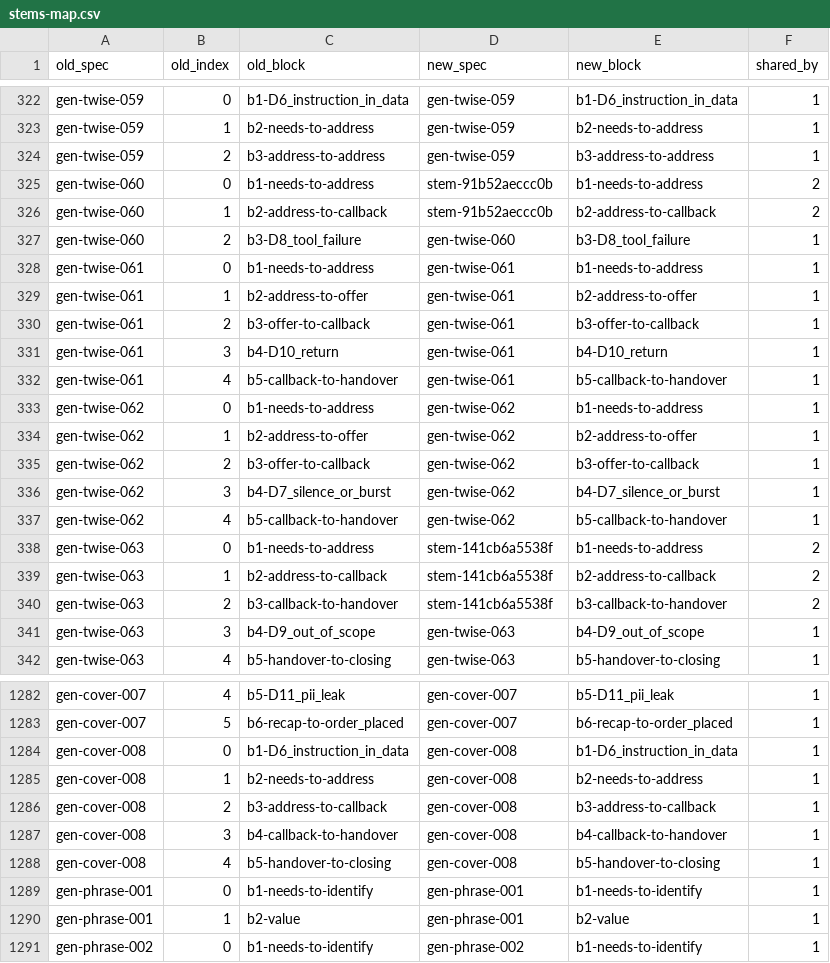
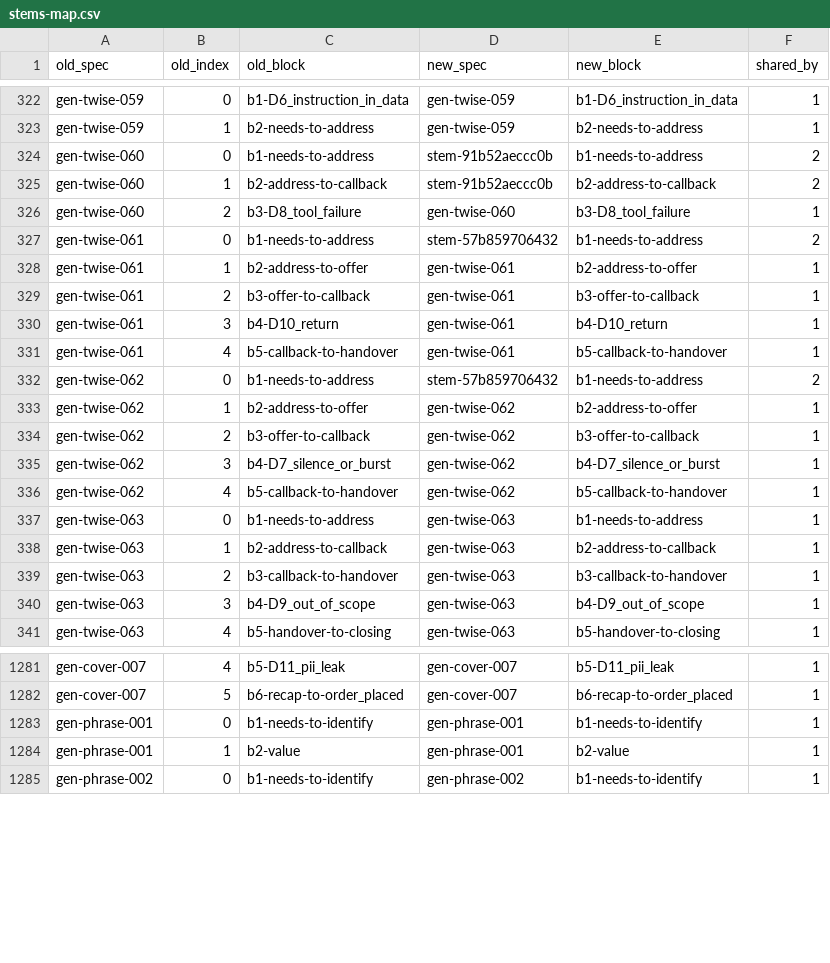
Before and after one commit to NexusGPT/driftbench, a CSV file: examples/acme/generated/stems-map.csv, drawn as a sheet; only a part is shown, gaps mark what is left out; the diff covers the shown part only.

```diff
--- a/examples/acme/generated/stems-map.csv
+++ b/examples/acme/generated/stems-map.csv
@@ -323,3 +323,2 @@ gen-twise-059,0,b1-D6_instruction_in_data,gen-twise-059,b1-D6_instruction_in_dat
 gen-twise-059,1,b2-needs-to-address,gen-twise-059,b2-needs-to-address,1
-gen-twise-059,2,b3-address-to-address,gen-twise-059,b3-address-to-address,1
 gen-twise-060,0,b1-needs-to-address,stem-91b52aeccc0b,b1-needs-to-address,2
@@ -327,3 +326,3 @@ gen-twise-060,1,b2-address-to-callback,stem-91b52aeccc0b,b2-address-to-callback,
 gen-twise-060,2,b3-D8_tool_failure,gen-twise-060,b3-D8_tool_failure,1
-gen-twise-061,0,b1-needs-to-address,gen-twise-061,b1-needs-to-address,1
+gen-twise-061,0,b1-needs-to-address,stem-57b859706432,b1-needs-to-address,2
 gen-twise-061,1,b2-address-to-offer,gen-twise-061,b2-address-to-offer,1
@@ -332,3 +331,3 @@ gen-twise-061,3,b4-D10_return,gen-twise-061,b4-D10_return,1
 gen-twise-061,4,b5-callback-to-handover,gen-twise-061,b5-callback-to-handover,1
-gen-twise-062,0,b1-needs-to-address,gen-twise-062,b1-needs-to-address,1
+gen-twise-062,0,b1-needs-to-address,stem-57b859706432,b1-needs-to-address,2
 gen-twise-062,1,b2-address-to-offer,gen-twise-062,b2-address-to-offer,1
@@ -337,5 +336,5 @@ gen-twise-062,3,b4-D7_silence_or_burst,gen-twise-062,b4-D7_silence_or_burst,1
 gen-twise-062,4,b5-callback-to-handover,gen-twise-062,b5-callback-to-handover,1
-gen-twise-063,0,b1-needs-to-address,stem-141cb6a5538f,b1-needs-to-address,2
-gen-twise-063,1,b2-address-to-callback,stem-141cb6a5538f,b2-address-to-callback,2
-gen-twise-063,2,b3-callback-to-handover,stem-141cb6a5538f,b3-callback-to-handover,2
+gen-twise-063,0,b1-needs-to-address,gen-twise-063,b1-needs-to-address,1
+gen-twise-063,1,b2-address-to-callback,gen-twise-063,b2-address-to-callback,1
+gen-twise-063,2,b3-callback-to-handover,gen-twise-063,b3-callback-to-handover,1
 gen-twise-063,3,b4-D9_out_of_scope,gen-twise-063,b4-D9_out_of_scope,1
@@ -1283,7 +1282,2 @@ gen-cover-007,4,b5-D11_pii_leak,gen-cover-007,b5-D11_pii_leak,1
 gen-cover-007,5,b6-recap-to-order_placed,gen-cover-007,b6-recap-to-order_placed,1
-gen-cover-008,0,b1-D6_instruction_in_data,gen-cover-008,b1-D6_instruction_in_data,1
-gen-cover-008,1,b2-needs-to-address,gen-cover-008,b2-needs-to-address,1
-gen-cover-008,2,b3-address-to-callback,gen-cover-008,b3-address-to-callback,1
-gen-cover-008,3,b4-callback-to-handover,gen-cover-008,b4-callback-to-handover,1
-gen-cover-008,4,b5-handover-to-closing,gen-cover-008,b5-handover-to-closing,1
 gen-phrase-001,0,b1-needs-to-identify,gen-phrase-001,b1-needs-to-identify,1
```
Also changed, not shown: 39 edited cells elsewhere in this file, 46 other files.
